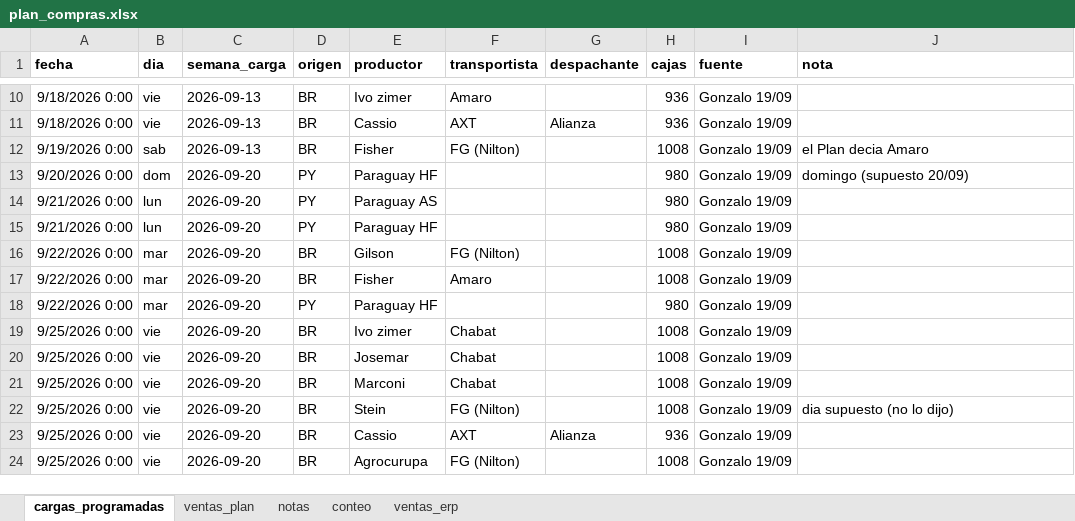
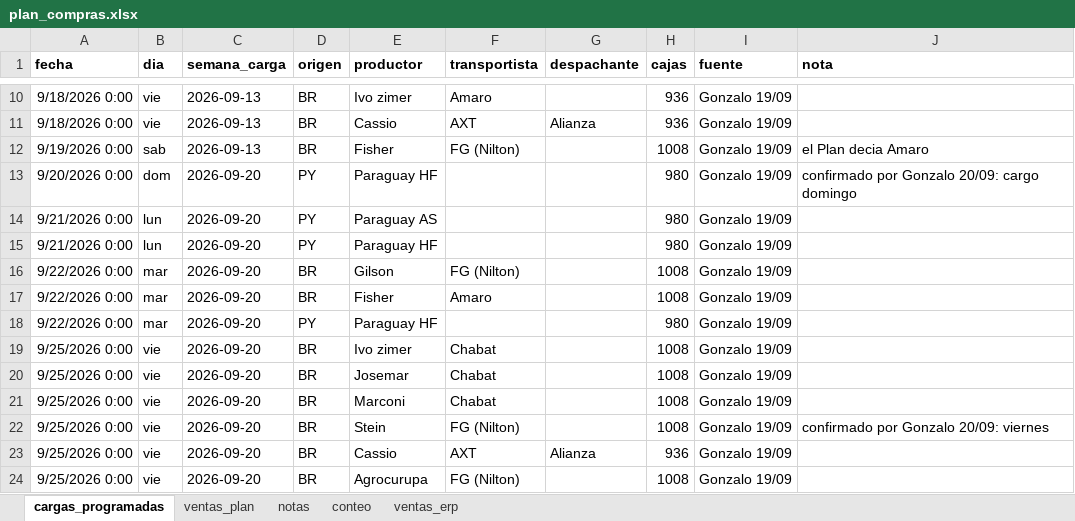
Before and after one commit to ingenieria-pepe/gonza_pepe, an Excel workbook: plan_compras/plan_compras.xlsx, sheet cargas_programadas, drawn as a sheet; only a part is shown, gaps mark what is left out; values as stored, in another font and other column widths than the file's, no borders; the diff names each change by its address in the sheet, - before the commit and + after, or states it on an @@ line.

```diff
--- a/plan_compras/plan_compras.xlsx (sheet cargas_programadas)
+++ b/plan_compras/plan_compras.xlsx (sheet cargas_programadas)
-J13 (nota): domingo (supuesto 20/09)
+J13 (nota): confirmado por Gonzalo 20/09: cargo domingo
-J22 (nota): dia supuesto (no lo dijo)
+J22 (nota): confirmado por Gonzalo 20/09: viernes
```
Also changed, not shown: 2 other files.
